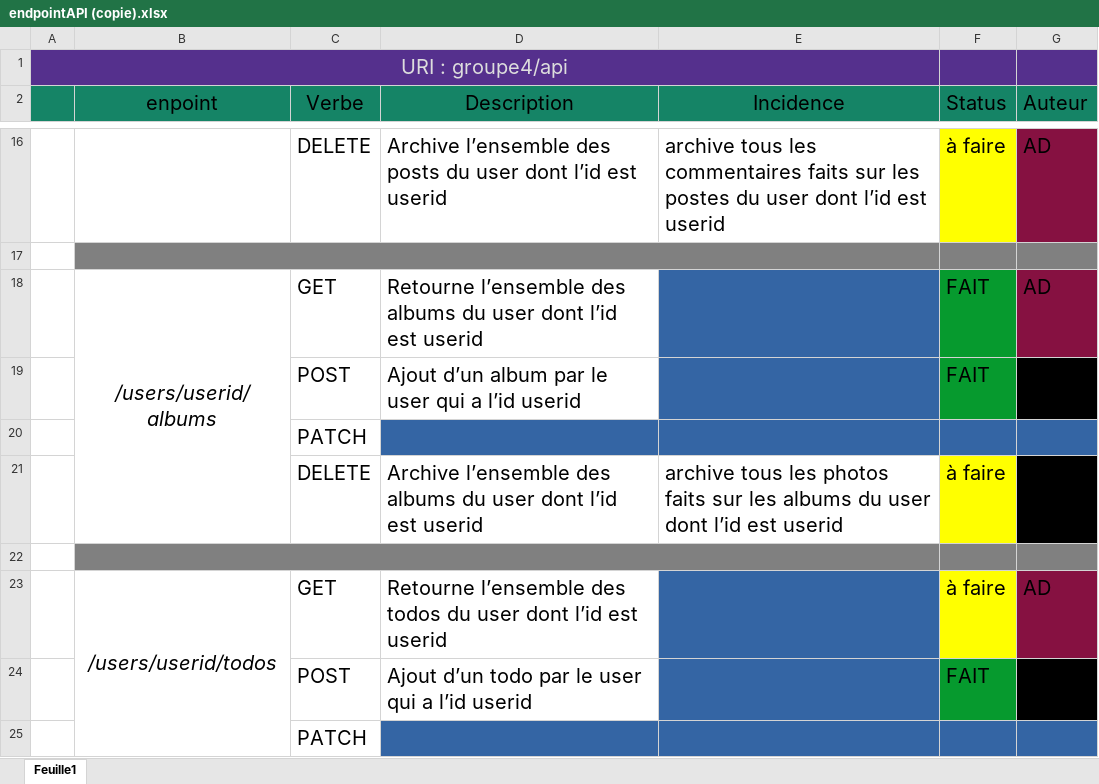
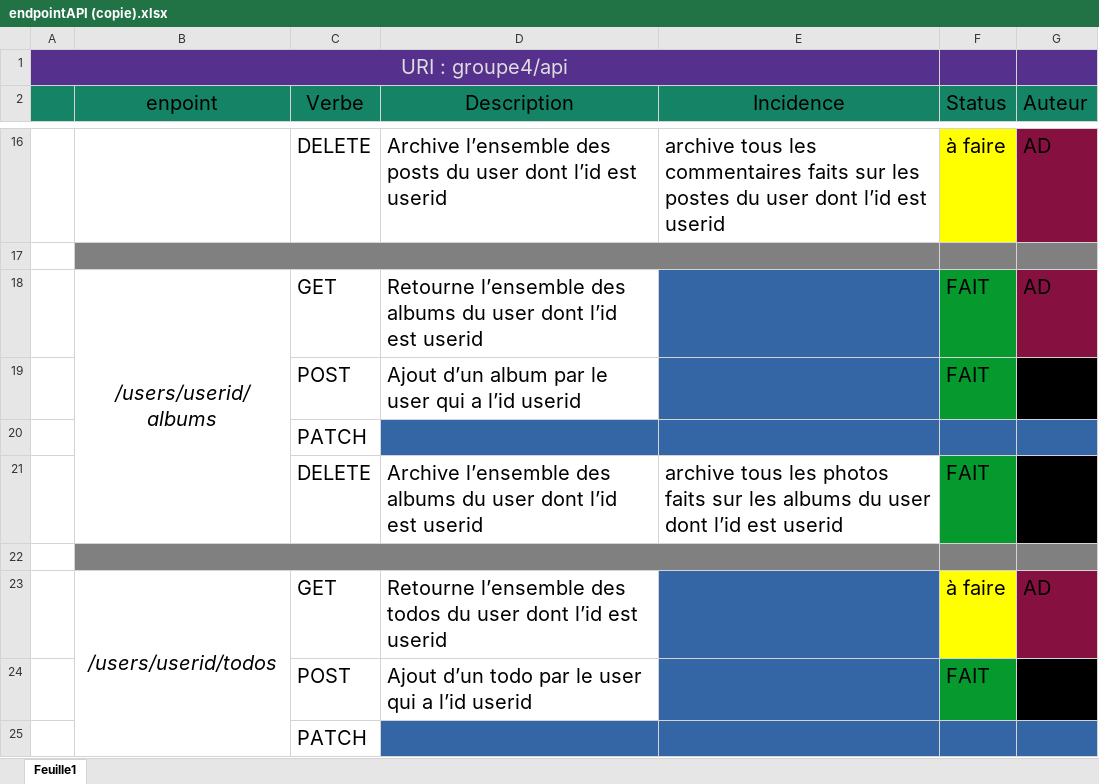
Before and after one commit to BlaneTech/RestAPI_FLASK, an Excel workbook: endpointAPI (copie).xlsx, sheet Feuille1, drawn as a sheet; only a part is shown, gaps mark what is left out; values as stored, in another font and other column widths than the file's, no borders; the diff names each change by its address in the sheet, - before the commit and + after, or states it on an @@ line.

```diff
--- a/endpointAPI (copie).xlsx (sheet Feuille1)
+++ b/endpointAPI (copie).xlsx (sheet Feuille1)
-F21 (Status): à faire
+F21 (Status): FAIT
-F21 fill: #FFFF00
+F21 fill: #069A2E
```
Also changed, not shown: 2 other files.
